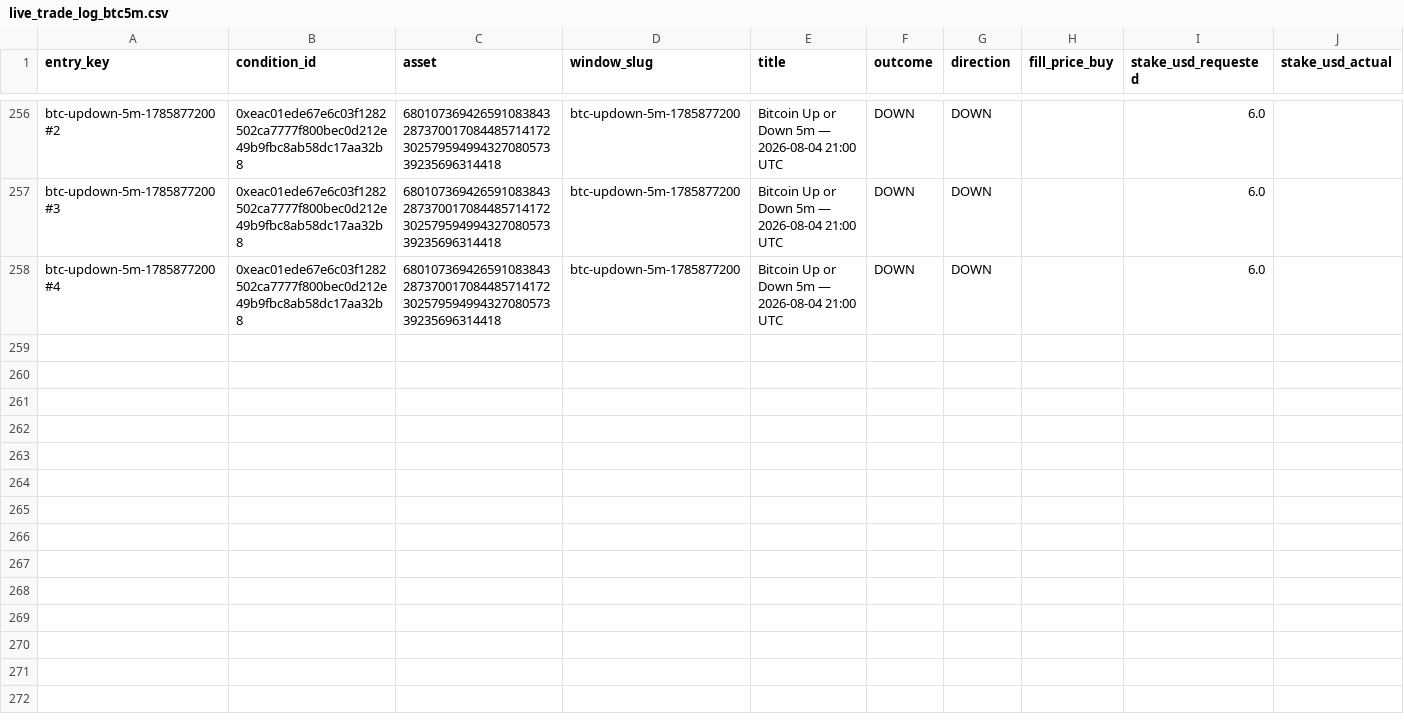
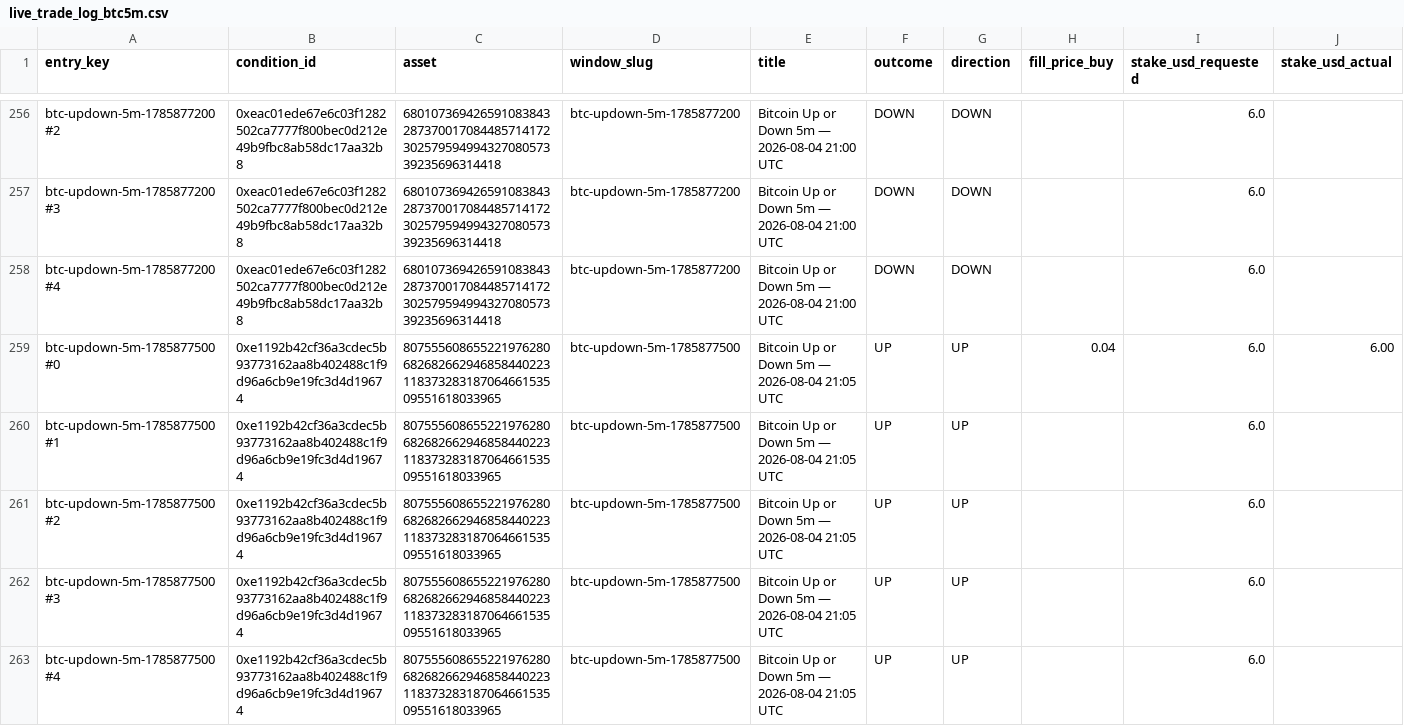
Before and after one commit to giuseppemineo685-beep/atlantis-polymarket-screening, a CSV file: outputs/live_trade_log_btc5m.csv, drawn as a sheet; only a part is shown, gaps mark what is left out; rows hold the shown columns only; the diff names each change by its address in the sheet, - before the commit and + after, or states it on an @@ line.

Commit message:
BTC5m LIVE execution run: 2026-08-04 21:10 UTC

```diff
--- a/outputs/live_trade_log_btc5m.csv
+++ b/outputs/live_trade_log_btc5m.csv
+row 259: btc-updown-5m-1785877500#0 | 0xe1192b42cf36a3cdec5b93773162aa8b402488c1f9d96a6cb9e19fc3d4d19674 | 80755560865522197628068268266294685844022311837328318706466153509551618033965 | btc-updown-5m-1785877500 | Bitcoin Up or Down 5m — 2026-08-04 21:05 UTC | UP | UP | 0.04 | 6.0 | 6.00
+row 260: btc-updown-5m-1785877500#1 | 0xe1192b42cf36a3cdec5b93773162aa8b402488c1f9d96a6cb9e19fc3d4d19674 | 80755560865522197628068268266294685844022311837328318706466153509551618033965 | btc-updown-5m-1785877500 | Bitcoin Up or Down 5m — 2026-08-04 21:05 UTC | UP | UP |  | 6.0
+row 261: btc-updown-5m-1785877500#2 | 0xe1192b42cf36a3cdec5b93773162aa8b402488c1f9d96a6cb9e19fc3d4d19674 | 80755560865522197628068268266294685844022311837328318706466153509551618033965 | btc-updown-5m-1785877500 | Bitcoin Up or Down 5m — 2026-08-04 21:05 UTC | UP | UP |  | 6.0
+row 262: btc-updown-5m-1785877500#3 | 0xe1192b42cf36a3cdec5b93773162aa8b402488c1f9d96a6cb9e19fc3d4d19674 | 80755560865522197628068268266294685844022311837328318706466153509551618033965 | btc-updown-5m-1785877500 | Bitcoin Up or Down 5m — 2026-08-04 21:05 UTC | UP | UP |  | 6.0
+row 263: btc-updown-5m-1785877500#4 | 0xe1192b42cf36a3cdec5b93773162aa8b402488c1f9d96a6cb9e19fc3d4d19674 | 80755560865522197628068268266294685844022311837328318706466153509551618033965 | btc-updown-5m-1785877500 | Bitcoin Up or Down 5m — 2026-08-04 21:05 UTC | UP | UP |  | 6.0
```
